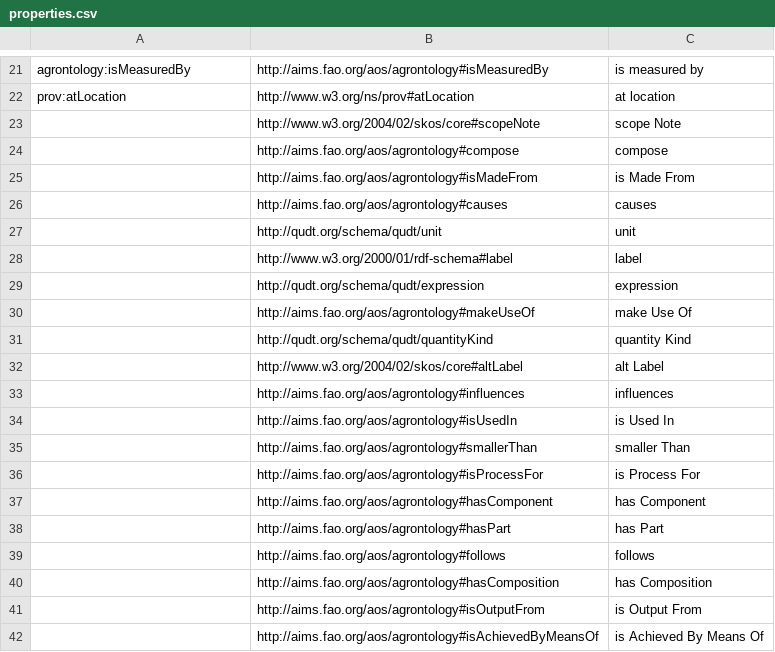
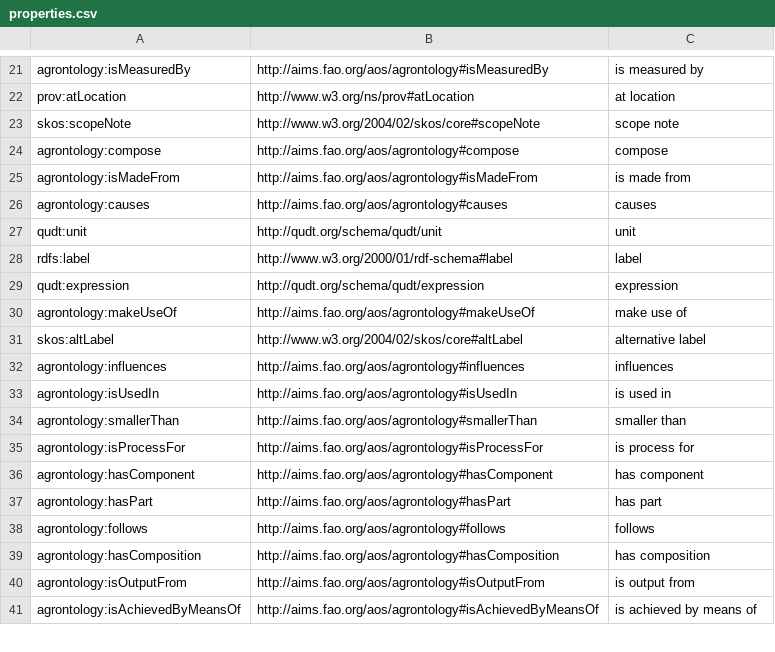
Before and after one commit to soilwise-he/soil-health-knowledge-graph, a CSV file: in_ontovocabs/properties.csv, drawn as a sheet; only a part is shown, gaps mark what is left out; the diff covers the shown part only.

Commit message:
modified:   in_ontovocabs/properties.csv

```diff
--- a/in_ontovocabs/properties.csv
+++ b/in_ontovocabs/properties.csv
@@ -22,21 +22,20 @@ agrontology:isMeasuredBy,http://aims.fao.org/aos/agrontology#isMeasuredBy,is mea
 prov:atLocation,http://www.w3.org/ns/prov#atLocation,at location
-,http://www.w3.org/2004/02/skos/core#scopeNote,scope Note
-,http://aims.fao.org/aos/agrontology#compose,compose
-,http://aims.fao.org/aos/agrontology#isMadeFrom,is Made From
-,http://aims.fao.org/aos/agrontology#causes,causes
-,http://qudt.org/schema/qudt/unit,unit
-,http://www.w3.org/2000/01/rdf-schema#label,label
-,http://qudt.org/schema/qudt/expression,expression
-,http://aims.fao.org/aos/agrontology#makeUseOf,make Use Of
-,http://qudt.org/schema/qudt/quantityKind,quantity Kind
-,http://www.w3.org/2004/02/skos/core#altLabel,alt Label
-,http://aims.fao.org/aos/agrontology#influences,influences
-,http://aims.fao.org/aos/agrontology#isUsedIn,is Used In
-,http://aims.fao.org/aos/agrontology#smallerThan,smaller Than
-,http://aims.fao.org/aos/agrontology#isProcessFor,is Process For
-,http://aims.fao.org/aos/agrontology#hasComponent,has Component
-,http://aims.fao.org/aos/agrontology#hasPart,has Part
-,http://aims.fao.org/aos/agrontology#follows,follows
-,http://aims.fao.org/aos/agrontology#hasComposition,has Composition
-,http://aims.fao.org/aos/agrontology#isOutputFrom,is Output From
-,http://aims.fao.org/aos/agrontology#isAchievedByMeansOf,is Achieved By Means Of
+skos:scopeNote,http://www.w3.org/2004/02/skos/core#scopeNote,scope note
+agrontology:compose,http://aims.fao.org/aos/agrontology#compose,compose
+agrontology:isMadeFrom,http://aims.fao.org/aos/agrontology#isMadeFrom,is made from
+agrontology:causes,http://aims.fao.org/aos/agrontology#causes,causes
+qudt:unit,http://qudt.org/schema/qudt/unit,unit
+rdfs:label,http://www.w3.org/2000/01/rdf-schema#label,label
+qudt:expression,http://qudt.org/schema/qudt/expression,expression
+agrontology:makeUseOf,http://aims.fao.org/aos/agrontology#makeUseOf,make use of
+skos:altLabel,http://www.w3.org/2004/02/skos/core#altLabel,alternative label
+agrontology:influences,http://aims.fao.org/aos/agrontology#influences,influences
+agrontology:isUsedIn,http://aims.fao.org/aos/agrontology#isUsedIn,is used in
+agrontology:smallerThan,http://aims.fao.org/aos/agrontology#smallerThan,smaller than
+agrontology:isProcessFor,http://aims.fao.org/aos/agrontology#isProcessFor,is process for
+agrontology:hasComponent,http://aims.fao.org/aos/agrontology#hasComponent,has component
+agrontology:hasPart,http://aims.fao.org/aos/agrontology#hasPart,has part
+agrontology:follows,http://aims.fao.org/aos/agrontology#follows,follows
+agrontology:hasComposition,http://aims.fao.org/aos/agrontology#hasComposition,has composition
+agrontology:isOutputFrom,http://aims.fao.org/aos/agrontology#isOutputFrom,is output from
+agrontology:isAchievedByMeansOf,http://aims.fao.org/aos/agrontology#isAchievedByMeansOf,is achieved by means of
```
Also changed, not shown: 2 removed rows and 17 edited cells elsewhere in this file.
